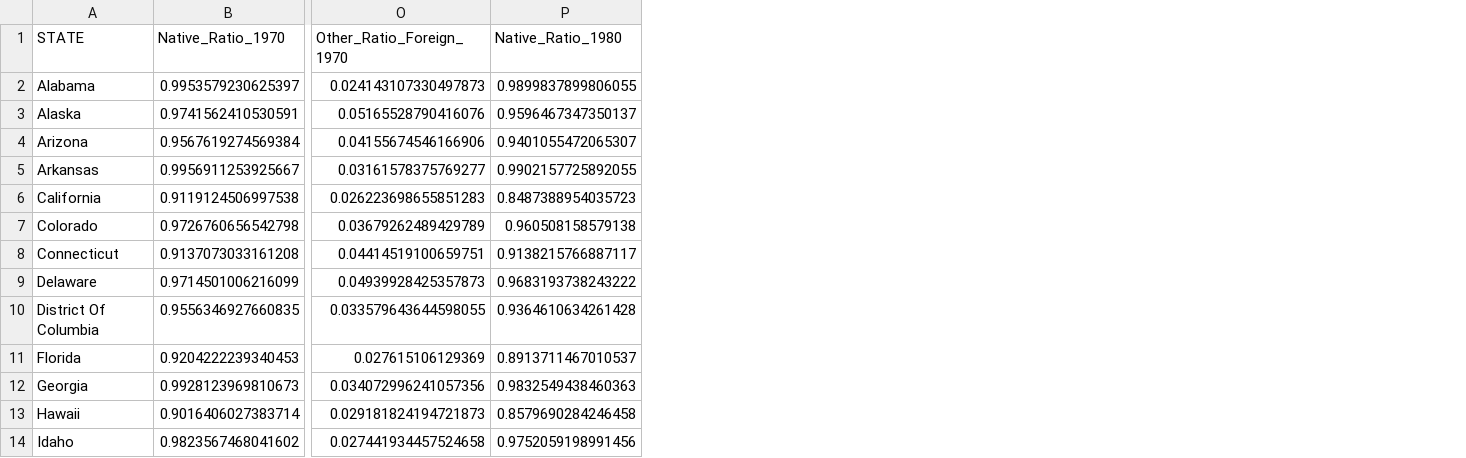
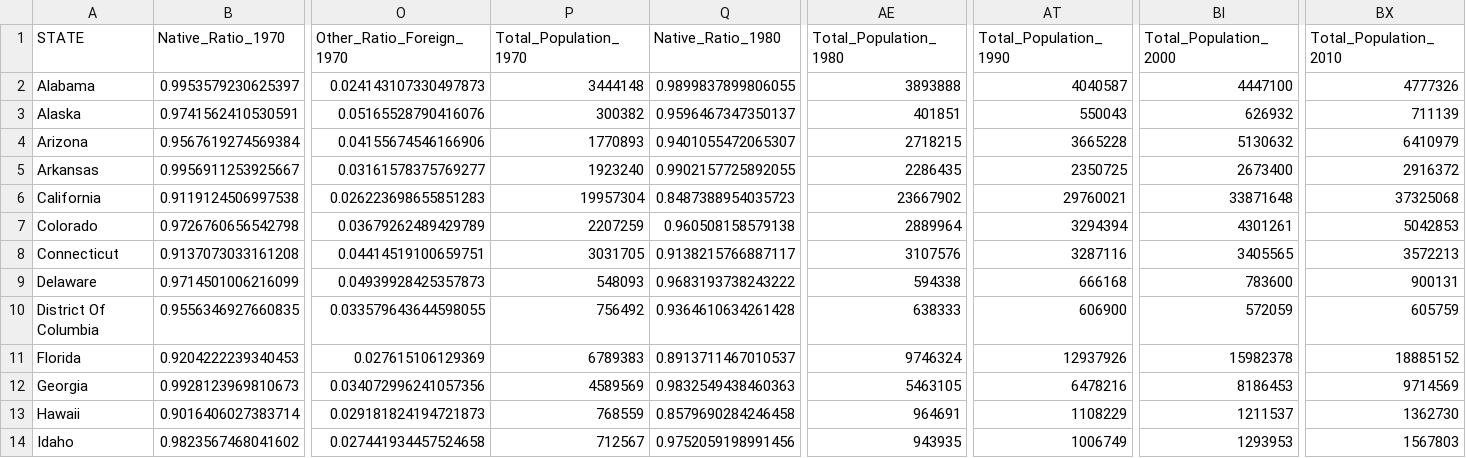
Before and after one commit to anujverma1710/American-Society-Visualization, a CSV file: flaskDirectory/Dataset/Native_Ratio_Data.csv, drawn as a sheet; only a part is shown, gaps mark what is left out; the diff names each change by its address in the sheet, - before the commit and + after, or states it on an @@ line.

Commit message:
Changed IPYNB and CSV to store Total Population as well

```diff
--- a/flaskDirectory/Dataset/Native_Ratio_Data.csv
+++ b/flaskDirectory/Dataset/Native_Ratio_Data.csv
+column P (Total_Population_1970), rows 2-14: 3444148 | 300382 | 1770893 | 1923240 | 19957304 | 2207259 | 3031705 | 548093 | 756492 | 6789383 | 4589569 | 768559 | 712567
+column AE (Total_Population_1980), rows 2-14: 3893888 | 401851 | 2718215 | 2286435 | 23667902 | 2889964 | 3107576 | 594338 | 638333 | 9746324 | 5463105 | 964691 | 943935
+column AT (Total_Population_1990), rows 2-14: 4040587 | 550043 | 3665228 | 2350725 | 29760021 | 3294394 | 3287116 | 666168 | 606900 | 12937926 | 6478216 | 1108229 | 1006749
+column BI (Total_Population_2000), rows 2-14: 4447100 | 626932 | 5130632 | 2673400 | 33871648 | 4301261 | 3405565 | 783600 | 572059 | 15982378 | 8186453 | 1211537 | 1293953
+column BX (Total_Population_2010), rows 2-14: 4777326 | 711139 | 6410979 | 2916372 | 37325068 | 5042853 | 3572213 | 900131 | 605759 | 18885152 | 9714569 | 1362730 | 1567803
```
Also changed, not shown: flaskDirectory/Dataset/Race_Ratio_Data.csv, flaskDirectory/Dataset/Urban_Ratio_Data.csv, 5 other files.
